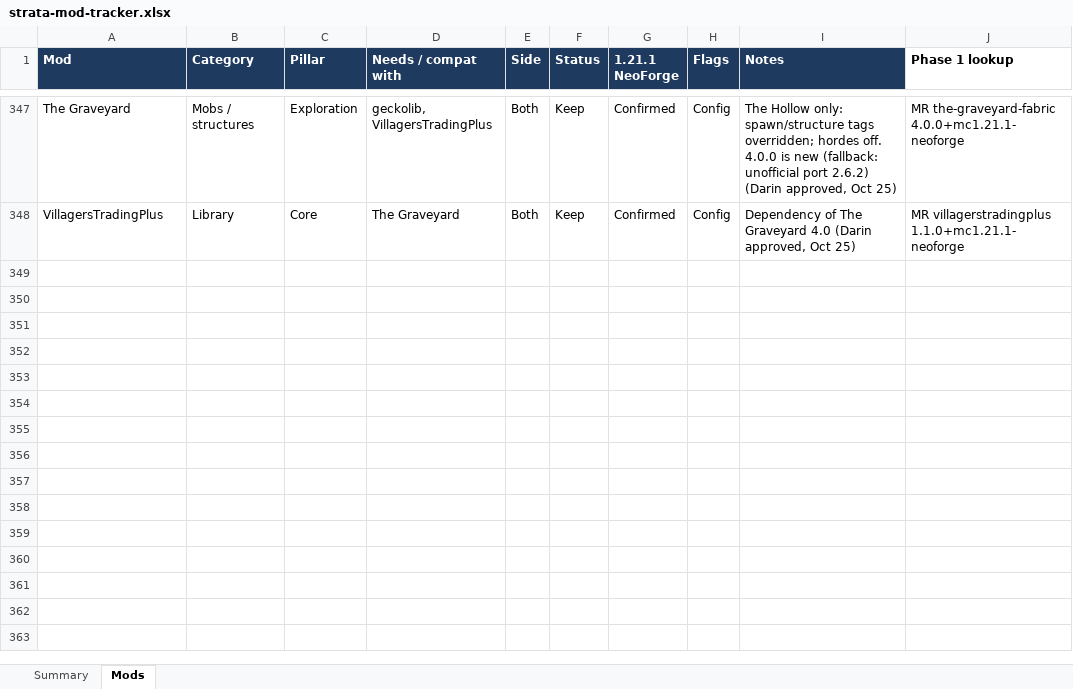
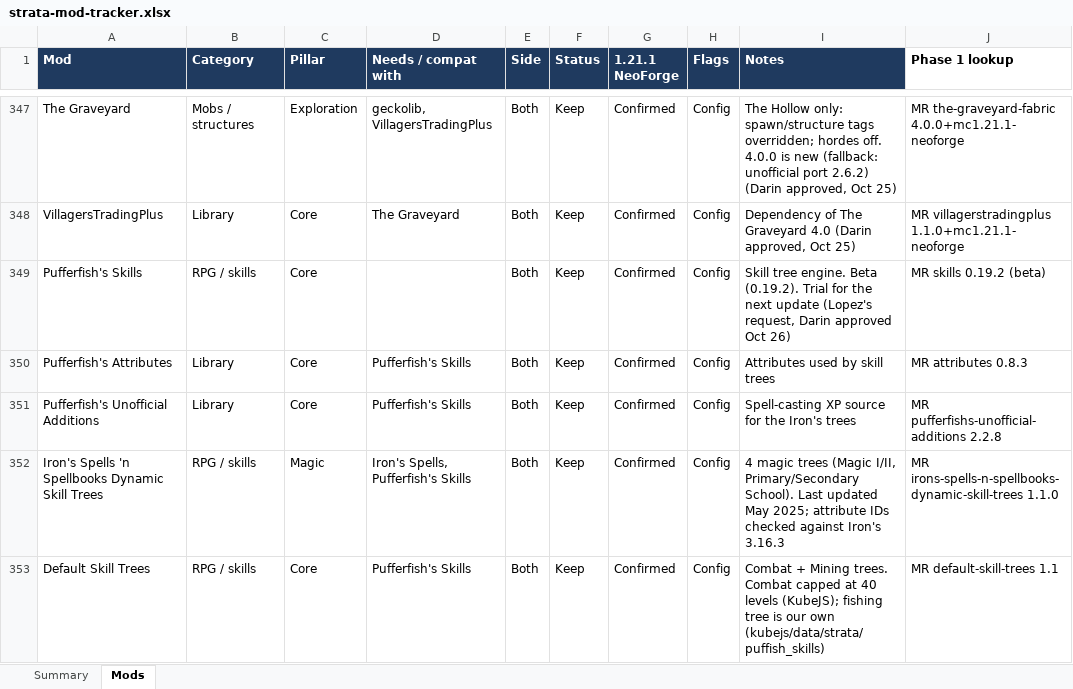
Before and after one commit to Darin-Barth/strata, an Excel workbook: docs/strata-mod-tracker.xlsx, sheet Mods, drawn as a sheet; only a part is shown, gaps mark what is left out; values as stored, in another font and other column widths than the file's, no borders; conditional formats not drawn; the diff names each change by its address in the sheet, - before the commit and + after, or states it on an @@ line.

```diff
--- a/docs/strata-mod-tracker.xlsx (sheet Mods)
+++ b/docs/strata-mod-tracker.xlsx (sheet Mods)
+row 349: Pufferfish's Skills | RPG / skills | Core |  | Both | Keep | Confirmed | Config | Skill tree engine. Beta (0.19.2). Trial for the next update (Lopez's request, Darin approved Oct 26) | MR skills 0.19.2 (beta)
+row 350: Pufferfish's Attributes | Library | Core | Pufferfish's Skills | Both | Keep | Confirmed | Config | Attributes used by skill trees | MR attributes 0.8.3
+row 351: Pufferfish's Unofficial Additions | Library | Core | Pufferfish's Skills | Both | Keep | Confirmed | Config | Spell-casting XP source for the Iron's trees | MR pufferfishs-unofficial-additions 2.2.8
+row 352: Iron's Spells 'n Spellbooks Dynamic Skill Trees | RPG / skills | Magic | Iron's Spells, Pufferfish's Skills | Both | Keep | Confirmed | Config | 4 magic trees (Magic I/II, Primary/Secondary School). Last updated May 2025; attribute IDs checked against Iron's 3.16.3 | MR irons-spells-n-spellbooks-dynamic-skill-trees 1.1.0
+row 353: Default Skill Trees | RPG / skills | Core | Pufferfish's Skills | Both | Keep | Confirmed | Config | Combat + Mining trees. Combat capped at 40 levels (KubeJS); fishing tree is our own (kubejs/data/strata/puffish_skills) | MR default-skill-trees 1.1
```
Also changed, not shown: 15 other files.
